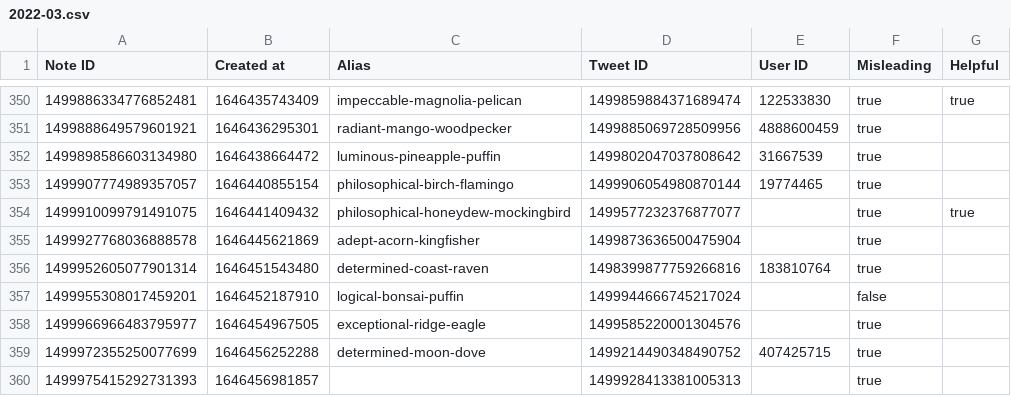
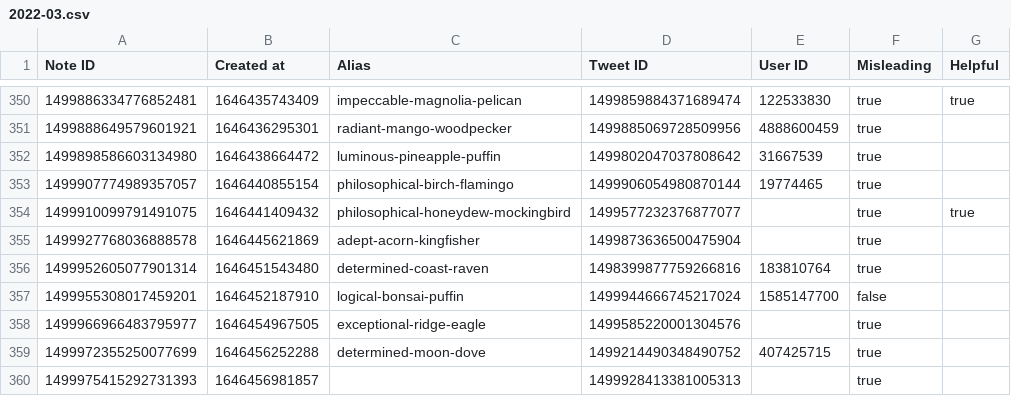
Before and after one commit to travisbrown/birdwatch, a CSV file: data/notes/2022-03.csv, drawn as a sheet; only a part is shown, gaps mark what is left out.

```diff
--- a/data/notes/2022-03.csv
+++ b/data/notes/2022-03.csv
@@ -356,3 +356,3 @@ Note ID,Created at,Alias,Tweet ID,User ID,Misleading,Helpful
 1499952605077901314,1646451543480,determined-coast-raven,1498399877759266816,183810764,true,
-1499955308017459201,1646452187910,logical-bonsai-puffin,1499944666745217024,,false,
+1499955308017459201,1646452187910,logical-bonsai-puffin,1499944666745217024,1585147700,false,
 1499966966483795977,1646454967505,exceptional-ridge-eagle,1499585220001304576,,true,
```
Also changed, not shown: 1 other file.
